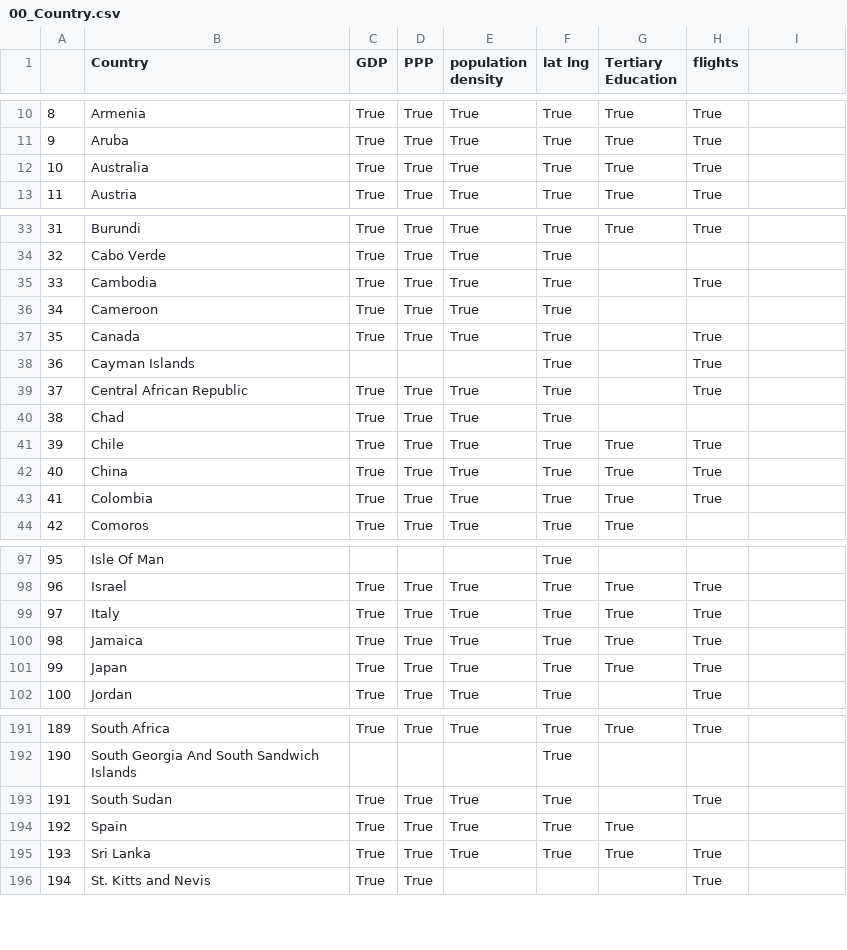
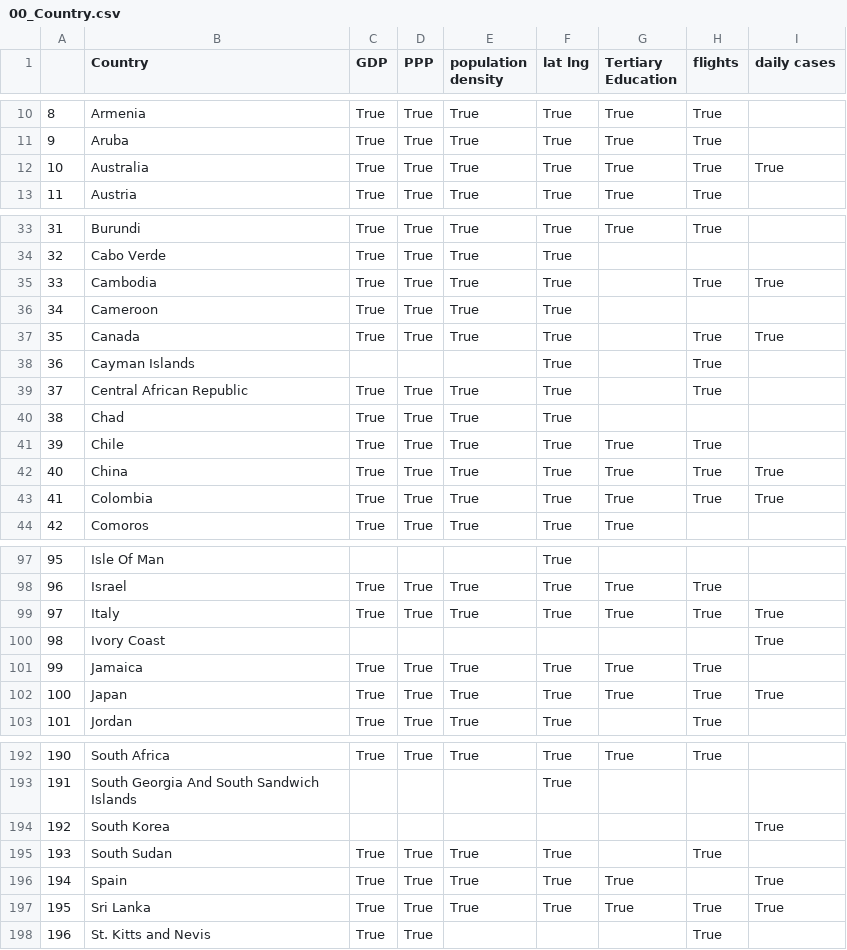
Before and after one commit to lytai1/cs271predictcodiv19, a CSV file: processed_data/00_Country.csv, drawn as a sheet; only a part is shown, gaps mark what is left out; addresses are those after the commit; the diff covers the shown part only; the diff names each change by its address in the sheet, - before the commit and + after, or states it on an @@ line.

Commit message:
fixed name of daily cases

```diff
--- a/processed_data/00_Country.csv
+++ b/processed_data/00_Country.csv
-I1: (empty)
+I1: daily cases
-I12 (daily cases): (empty)
+I12 (daily cases): True
-I35 (daily cases): (empty)
+I35 (daily cases): True
-I37 (daily cases): (empty)
+I37 (daily cases): True
-I42:I43 (daily cases): (empty)
+I42:I43 (daily cases): True
-I99 (daily cases): (empty)
+I99 (daily cases): True
+row 100: 98 | Ivory Coast |  |  |  |  |  |  | True
@@ column A renumbered from row 101 down @@
-I102 (daily cases): (empty)
+I102 (daily cases): True
+row 194: 192 | South Korea |  |  |  |  |  |  | True
-I196:I197 (daily cases): (empty)
+I196:I197 (daily cases): True
```
Also changed, not shown: 21 edited cells elsewhere in this file, processed_data/05_daily_cases.csv, processed_data/05_daily_cases2.csv, 2 other files.
